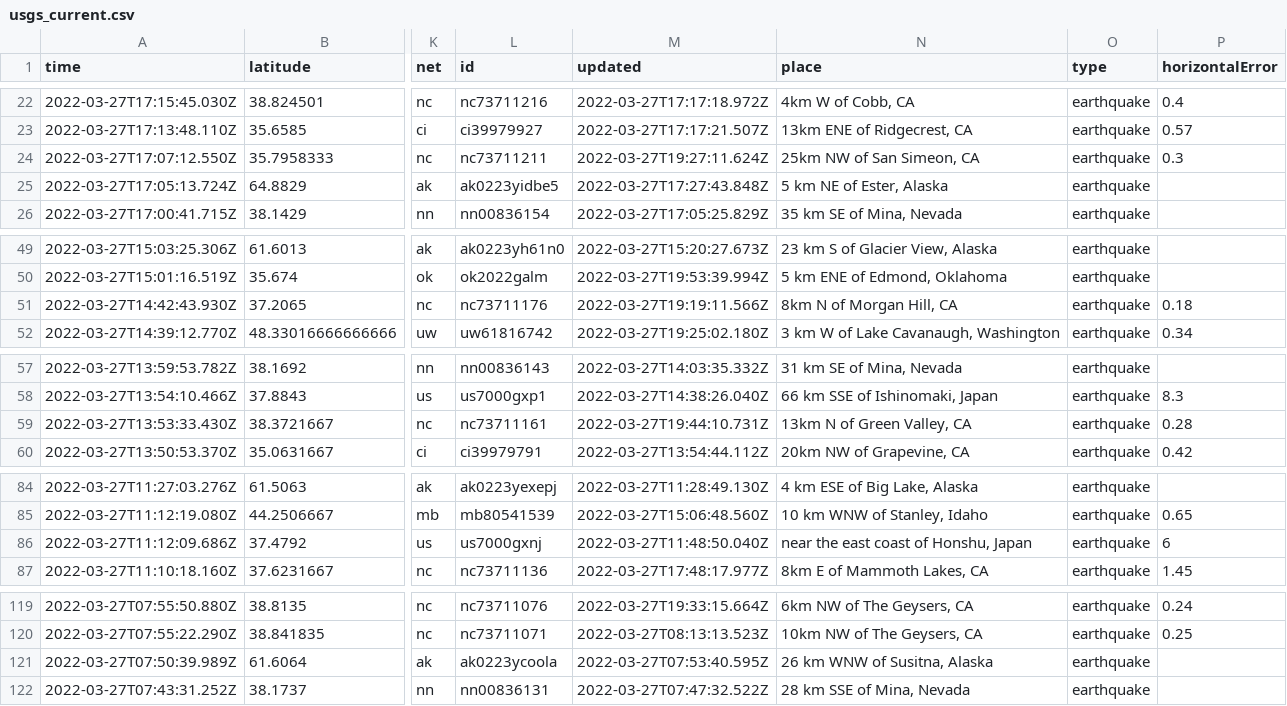
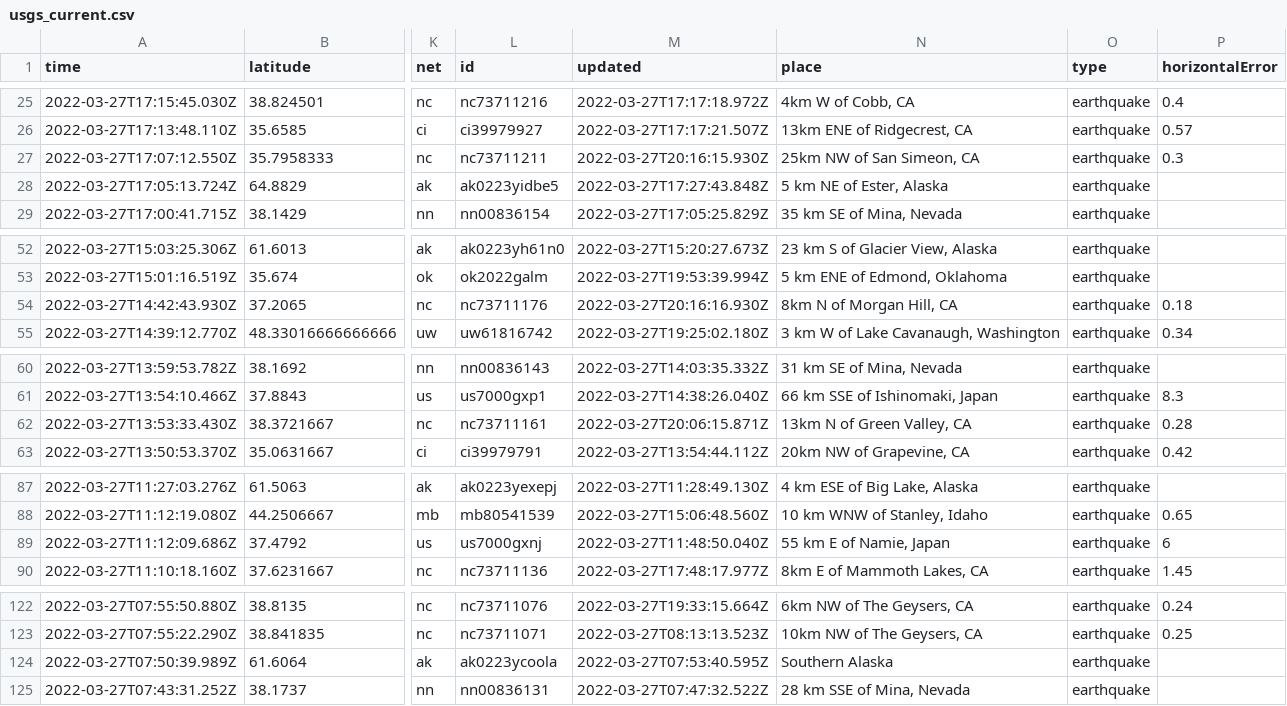
Before and after one commit to adriandgarcia/nicar2022_github_actions, a CSV file: usgs_current.csv, drawn as a sheet; only a part is shown, gaps mark what is left out; addresses are those after the commit; the diff covers the shown part only; the diff names each change by its address in the sheet, - before the commit and + after, or states it on an @@ line.

```diff
--- a/usgs_current.csv
+++ b/usgs_current.csv
-M27 (updated): 2022-03-27T19:27:11.624Z
+M27 (updated): 2022-03-27T20:16:15.930Z
-M54 (updated): 2022-03-27T19:19:11.566Z
+M54 (updated): 2022-03-27T20:16:16.930Z
-M62 (updated): 2022-03-27T19:44:10.731Z
+M62 (updated): 2022-03-27T20:06:15.871Z
-N89 (place): near the east coast of Honshu, Japan
+N89 (place): 55 km E of Namie, Japan
-N124 (place): 26 km WNW of Susitna, Alaska
+N124 (place): Southern Alaska
```
Also changed, not shown: 3 added rows, 2 removed rows and 10 edited cells elsewhere in this file, 1 other file.
